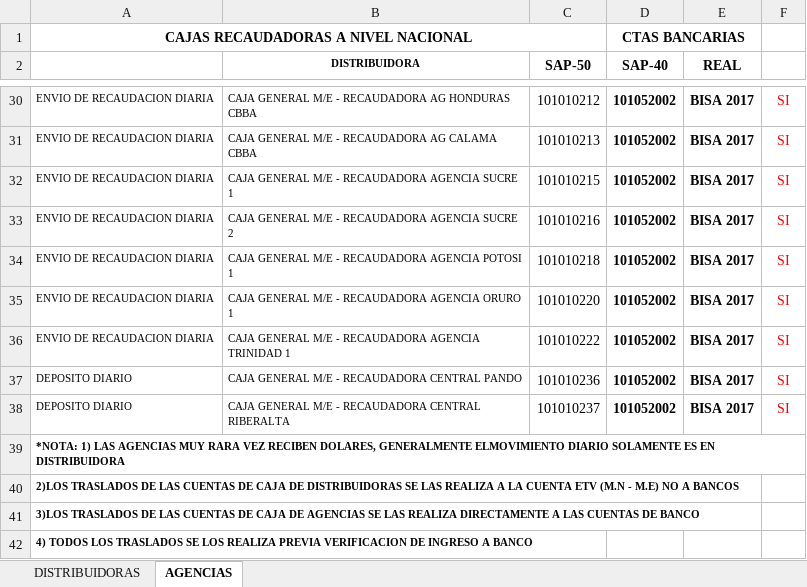
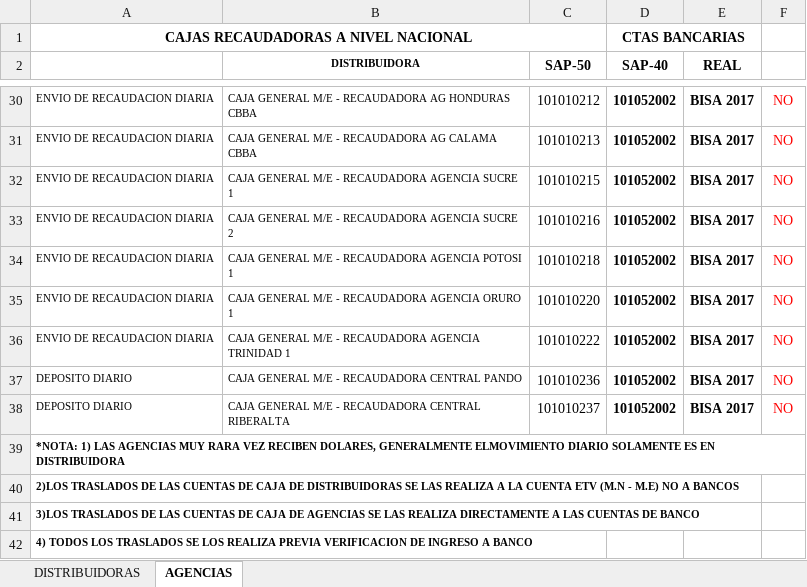
Before and after one commit to cristhiaml95/Traslado-de-tesoreria-B5, an Excel workbook: Cuentas recaudadoras/CUENTAS DE CAJA IVSA.xlsx, sheet AGENCIAS, drawn as a sheet; only a part is shown, gaps mark what is left out; values as stored, in another font and other column widths than the file's, no borders; conditional formats not drawn; the diff covers the shown part only; the diff names each change by its address in the sheet, - before the commit and + after, or states it on an @@ line.

```diff
--- a/Cuentas recaudadoras/CUENTAS DE CAJA IVSA.xlsx (sheet AGENCIAS)
+++ b/Cuentas recaudadoras/CUENTAS DE CAJA IVSA.xlsx (sheet AGENCIAS)
-F30:F38: SI
+F30:F38: NO
```
Also changed, not shown: 24 edited cells elsewhere in this sheet, sheet DISTRIBUIDORAS, BASE DE DATOS DIST.xlsx, Migraciones/MIGRACIONES SGV ENERO 2023 10.01.2023.xlsx, 7 other files.
